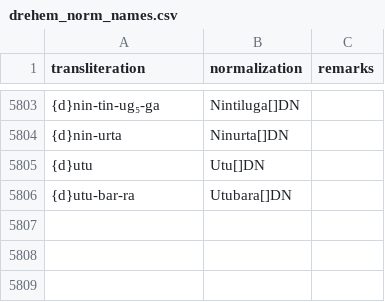
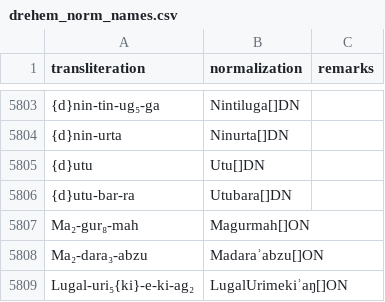
Before and after one commit to niekveldhuis/compass, a CSV file: 4_Sargons_Pen_Pals/Normalized/drehem_norm_names.csv, drawn as a sheet; only a part is shown, gaps mark what is left out; the diff names each change by its address in the sheet, - before the commit and + after, or states it on an @@ line.

```diff
--- a/4_Sargons_Pen_Pals/Normalized/drehem_norm_names.csv
+++ b/4_Sargons_Pen_Pals/Normalized/drehem_norm_names.csv
+row 5807: Ma₂-gur₈-mah | Magurmah[]ON
+row 5808: Ma₂-dara₃-abzu | Madaraʾabzu[]ON
+row 5809: Lugal-uri₅{ki}-e-ki-ag₂ | LugalUrimekiʾaŋ[]ON
```
Also changed, not shown: 4_Sargons_Pen_Pals/Normalized/corrections.csv, 1 other file.
